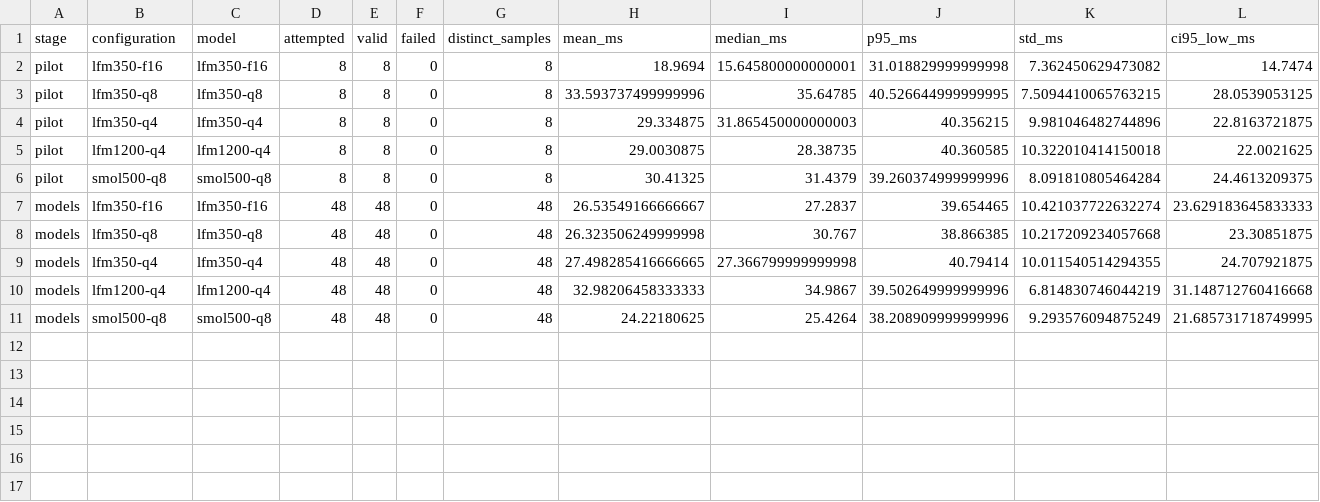
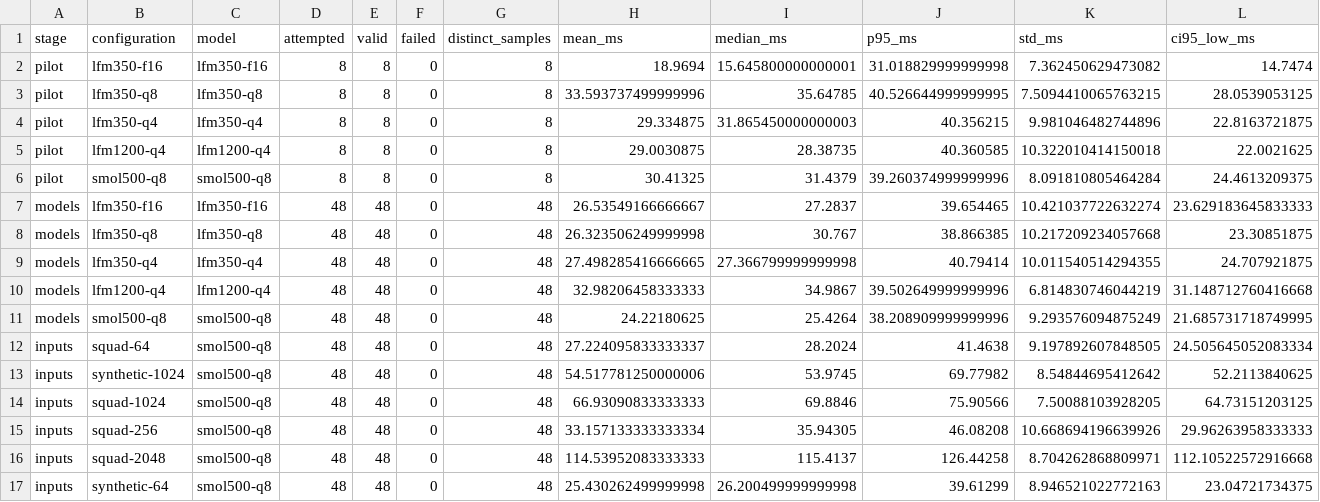
Before and after one commit to qinyishcn/ttft-inference-lab, a CSV file: results/summary.csv, drawn as a sheet; only a part is shown; rows hold the shown columns only; the diff names each change by its address in the sheet, - before the commit and + after, or states it on an @@ line.

Commit message:
Publish inputs TTFT measurements and reproducible report

```diff
--- a/results/summary.csv
+++ b/results/summary.csv
+row 12: inputs | squad-64 | smol500-q8 | 48 | 48 | 0 | 48 | 27.224095833333337 | 28.2024 | 41.4638 | 9.197892607848505 | 24.505645052083334
+row 13: inputs | synthetic-1024 | smol500-q8 | 48 | 48 | 0 | 48 | 54.517781250000006 | 53.9745 | 69.77982 | 8.54844695412642 | 52.2113840625
+row 14: inputs | squad-1024 | smol500-q8 | 48 | 48 | 0 | 48 | 66.93090833333333 | 69.8846 | 75.90566 | 7.50088103928205 | 64.73151203125
+row 15: inputs | squad-256 | smol500-q8 | 48 | 48 | 0 | 48 | 33.157133333333334 | 35.94305 | 46.08208 | 10.668694196639926 | 29.96263958333333
+row 16: inputs | squad-2048 | smol500-q8 | 48 | 48 | 0 | 48 | 114.53952083333333 | 115.4137 | 126.44258 | 8.704262868809971 | 112.10522572916668
+row 17: inputs | synthetic-64 | smol500-q8 | 48 | 48 | 0 | 48 | 25.430262499999998 | 26.200499999999998 | 39.61299 | 8.946521022772163 | 23.04721734375
```
Also changed, not shown: results/paired-effects.csv, 5 other files.
